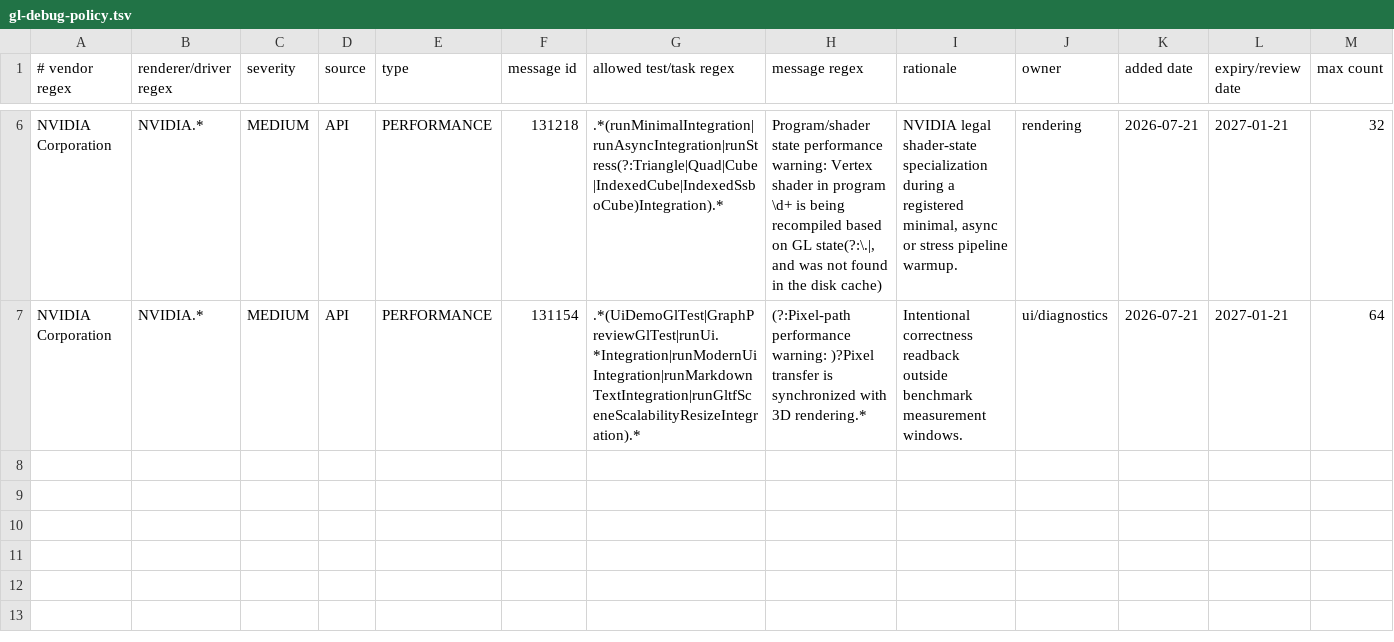
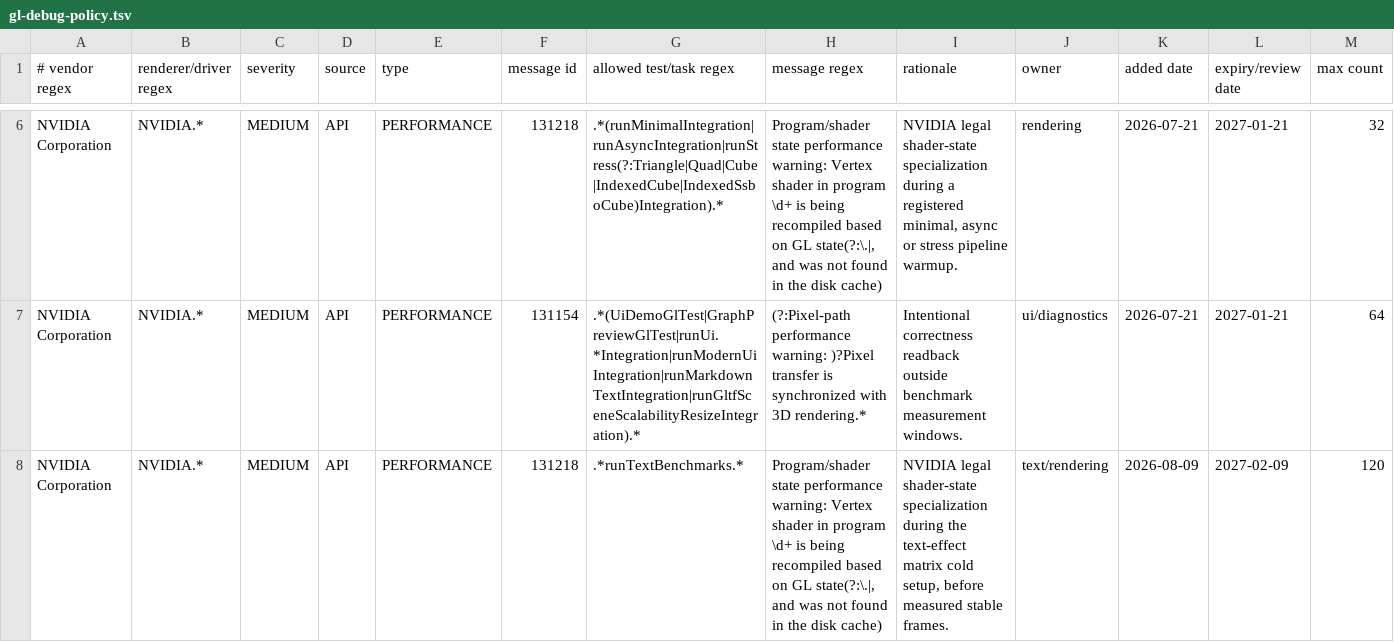
Before and after one commit to KLjiana/haikalat, a TSV file: config/gl-debug-policy.tsv, drawn as a sheet; only a part is shown, gaps mark what is left out.

```diff
--- a/config/gl-debug-policy.tsv
+++ b/config/gl-debug-policy.tsv
@@ -7 +7,2 @@ NVIDIA Corporation	NVIDIA.*	MEDIUM	API	PERFORMANCE	131218	.*(runMinimalIntegrati
 NVIDIA Corporation	NVIDIA.*	MEDIUM	API	PERFORMANCE	131154	.*(UiDemoGlTest|GraphPreviewGlTest|runUi.*Integration|runModernUiIntegration|runMarkdownTextIntegration|runGltfSceneScalabilityResizeIntegration).*	(?:Pixel-path performance warning: )?Pixel transfer is synchronized with 3D rendering.*	Intentional correctness readback outside benchmark measurement windows.	ui/diagnostics	2026-07-21	2027-01-21	64
+NVIDIA Corporation	NVIDIA.*	MEDIUM	API	PERFORMANCE	131218	.*runTextBenchmarks.*	Program/shader state performance warning: Vertex shader in program \d+ is being recompiled based on GL state(?:\.|, and was not found in the disk cache)	NVIDIA legal shader-state specialization during the text-effect matrix cold setup, before measured stable frames.	text/rendering	2026-08-09	2027-02-09	120
```
Also changed, not shown: 23 other files.
